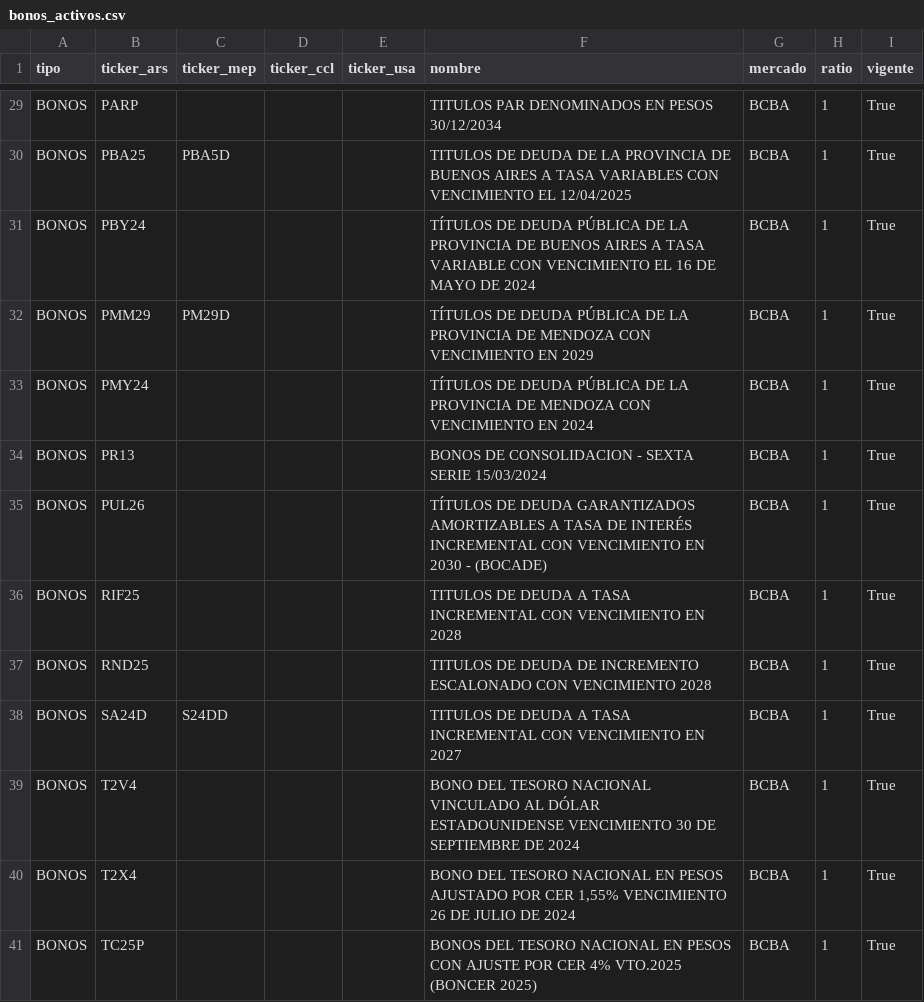
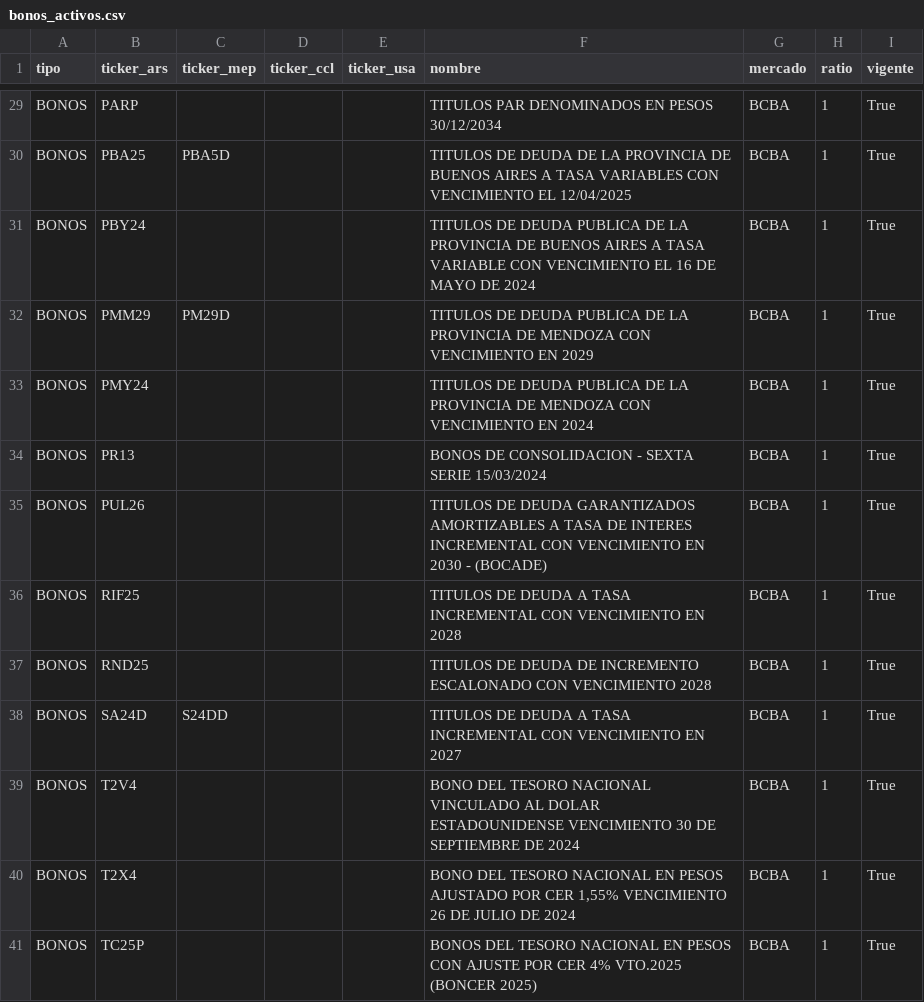
Before and after one commit to nmorelli96/finanzars-django, a CSV file: finanzars_root/instrumento/resources/bonos_activos.csv, drawn as a sheet; only a part is shown, gaps mark what is left out; the diff covers the shown part only.

```diff
--- a/finanzars_root/instrumento/resources/bonos_activos.csv
+++ b/finanzars_root/instrumento/resources/bonos_activos.csv
@@ -30,7 +30,7 @@ BONOS;PARP;;;;TITULOS PAR DENOMINADOS EN PESOS 30/12/2034;BCBA;1;True
 BONOS;PBA25;PBA5D;;;TITULOS DE DEUDA DE LA PROVINCIA DE BUENOS AIRES A TASA VARIABLES CON VENCIMIENTO EL 12/04/2025;BCBA;1;True
-BONOS;PBY24;;;;TÍTULOS DE DEUDA PÚBLICA DE LA PROVINCIA DE BUENOS AIRES A TASA VARIABLE CON VENCIMIENTO EL 16 DE MAYO DE 2024;BCBA;1;True
-BONOS;PMM29;PM29D;;;TÍTULOS DE DEUDA PÚBLICA DE LA PROVINCIA DE MENDOZA CON VENCIMIENTO EN 2029;BCBA;1;True
-BONOS;PMY24;;;;TÍTULOS DE DEUDA PÚBLICA DE LA PROVINCIA DE MENDOZA CON VENCIMIENTO EN 2024;BCBA;1;True
+BONOS;PBY24;;;;TITULOS DE DEUDA PUBLICA DE LA PROVINCIA DE BUENOS AIRES A TASA VARIABLE CON VENCIMIENTO EL 16 DE MAYO DE 2024;BCBA;1;True
+BONOS;PMM29;PM29D;;;TITULOS DE DEUDA PUBLICA DE LA PROVINCIA DE MENDOZA CON VENCIMIENTO EN 2029;BCBA;1;True
+BONOS;PMY24;;;;TITULOS DE DEUDA PUBLICA DE LA PROVINCIA DE MENDOZA CON VENCIMIENTO EN 2024;BCBA;1;True
 BONOS;PR13;;;;BONOS DE CONSOLIDACION - SEXTA SERIE 15/03/2024;BCBA;1;True
-BONOS;PUL26;;;;TÍTULOS DE DEUDA GARANTIZADOS AMORTIZABLES A TASA DE INTERÉS INCREMENTAL CON VENCIMIENTO EN 2030 - (BOCADE);BCBA;1;True
+BONOS;PUL26;;;;TITULOS DE DEUDA GARANTIZADOS AMORTIZABLES A TASA DE INTERES INCREMENTAL CON VENCIMIENTO EN 2030 - (BOCADE);BCBA;1;True
 BONOS;RIF25;;;;TITULOS DE DEUDA A TASA INCREMENTAL CON VENCIMIENTO EN 2028;BCBA;1;True
@@ -38,3 +38,3 @@ BONOS;RND25;;;;TITULOS DE DEUDA DE INCREMENTO ESCALONADO CON VENCIMIENTO 2028;BC
 BONOS;SA24D;S24DD;;;TITULOS DE DEUDA A TASA INCREMENTAL CON VENCIMIENTO EN 2027;BCBA;1;True
-BONOS;T2V4;;;;BONO DEL TESORO NACIONAL VINCULADO AL DÓLAR ESTADOUNIDENSE VENCIMIENTO 30 DE SEPTIEMBRE DE 2024;BCBA;1;True
+BONOS;T2V4;;;;BONO DEL TESORO NACIONAL VINCULADO AL DOLAR ESTADOUNIDENSE VENCIMIENTO 30 DE SEPTIEMBRE DE 2024;BCBA;1;True
 BONOS;T2X4;;;;BONO DEL TESORO NACIONAL EN PESOS AJUSTADO POR CER 1,55% VENCIMIENTO 26 DE JULIO DE 2024;BCBA;1;True
```
Also changed, not shown: 13 edited cells elsewhere in this file, finanzars_root/instrumento/resources/merval_activos.csv.
